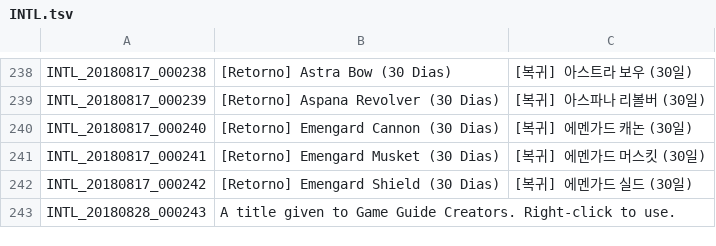
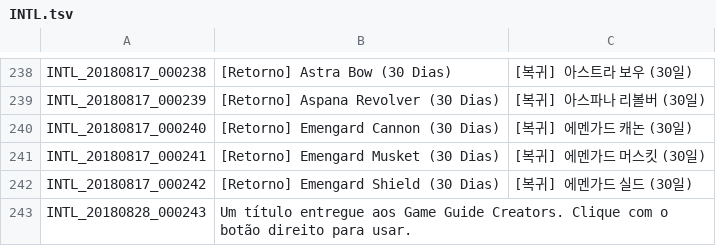
Before and after one commit to Treeofsavior/PortugueseTranslation, a TSV file: INTL.tsv, drawn as a sheet; only a part is shown, gaps mark what is left out.

Commit message:
INTL update

```diff
--- a/INTL.tsv
+++ b/INTL.tsv
@@ -242,2 +242,2 @@ INTL_20180817_000241	[Retorno] Emengard Musket (30 Dias)	[복귀] 에멘가드
 INTL_20180817_000242	[Retorno] Emengard Shield (30 Dias)	[복귀] 에멘가드 실드 (30일)
-INTL_20180828_000243	A title given to Game Guide Creators. Right-click to use.	
+INTL_20180828_000243	Um título entregue aos Game Guide Creators. Clique com o botão direito para usar.	
```
